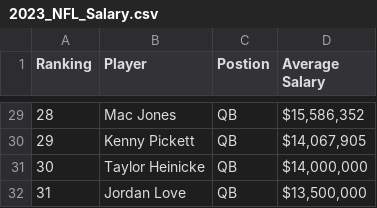
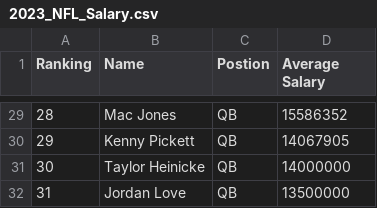
Before and after one commit to haverga/project_04, a CSV file: 2023_NFL_Salary.csv, drawn as a sheet; only a part is shown, gaps mark what is left out; the diff covers the shown part only.

```diff
--- a/2023_NFL_Salary.csv
+++ b/2023_NFL_Salary.csv
@@ -1 +1 @@
-Ranking,Player,Postion,Average Salary
+Ranking,Name,Postion,Average Salary
@@ -29,4 +29,4 @@
-28,Mac Jones,QB,"$15,586,352 "
-29,Kenny Pickett,QB,"$14,067,905 "
-30,Taylor Heinicke,QB,"$14,000,000 "
-31,Jordan Love,QB,"$13,500,000 "
+28,Mac Jones,QB,15586352
+29,Kenny Pickett,QB,14067905
+30,Taylor Heinicke,QB,14000000
+31,Jordan Love,QB,13500000
```
Also changed, not shown: 27 edited cells elsewhere in this file, 2022_NFL_Performance.csv, 2022_NFL_Salary.csv, 3 other files.
